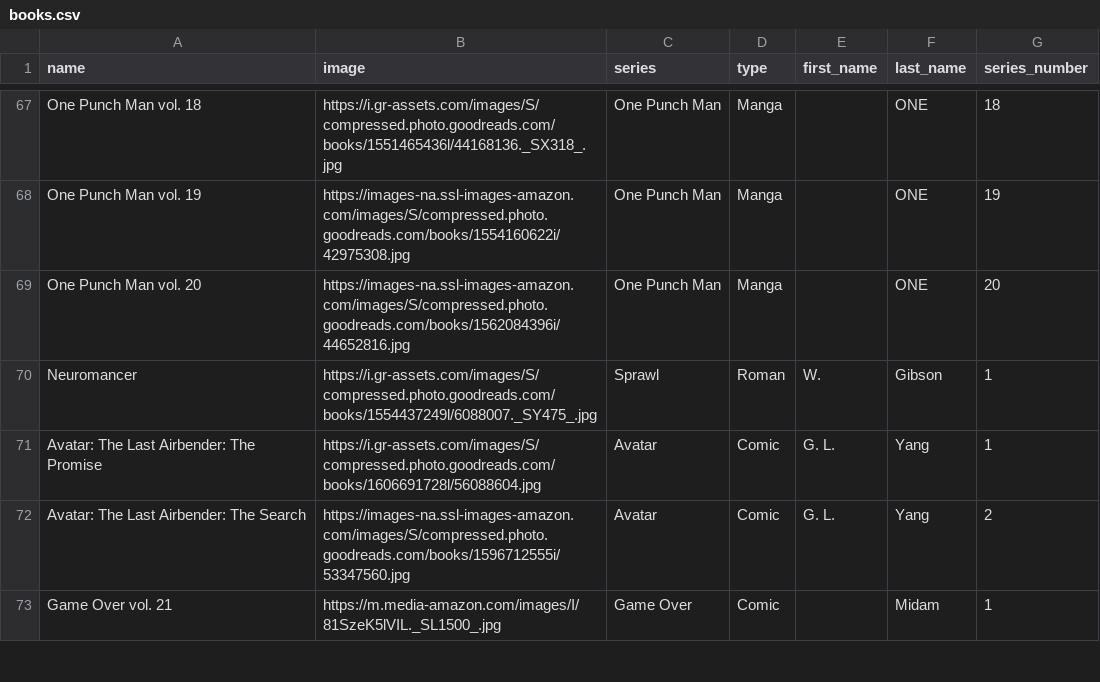
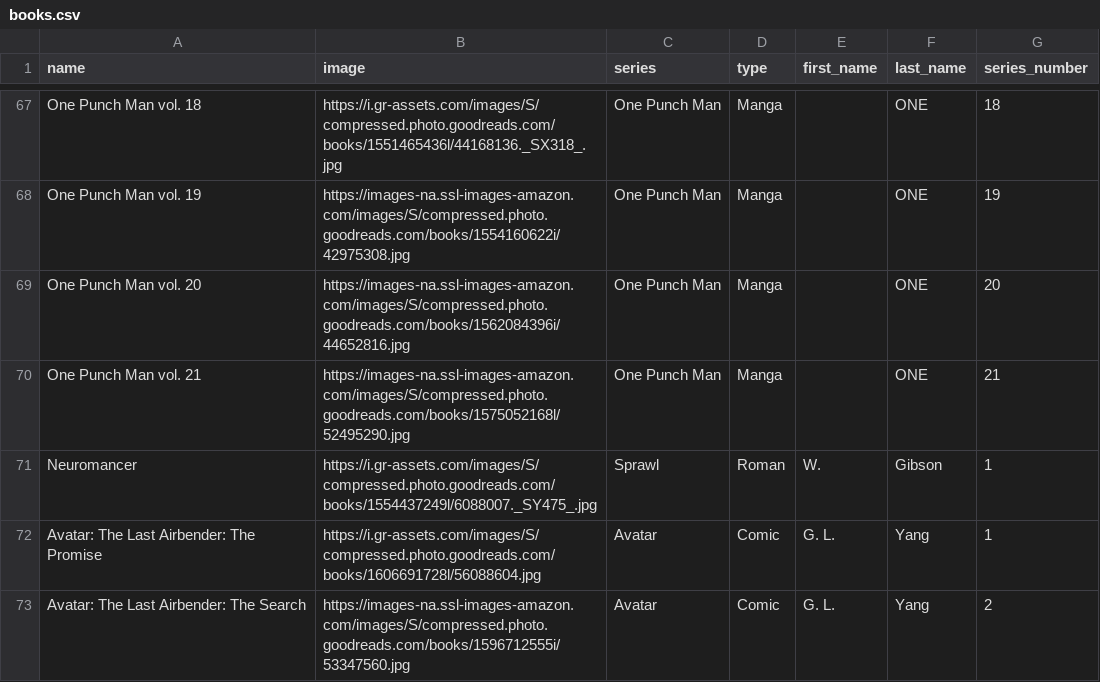
Before and after one commit to Ok4a/ok4a.github.io, a CSV file: CSV/books.csv, drawn as a sheet; only a part is shown, gaps mark what is left out; the shorter side is filled out with more unchanged rows.

Commit message:
New book

```diff
--- a/CSV/books.csv
+++ b/CSV/books.csv
@@ -69,2 +69,3 @@ One Punch Man vol. 19;https://images-na.ssl-images-amazon.com/images/S/compresse
 One Punch Man vol. 20;https://images-na.ssl-images-amazon.com/images/S/compressed.photo.goodreads.com/books/1562084396i/44652816.jpg;One Punch Man;Manga;;ONE;20
+One Punch Man vol. 21;https://images-na.ssl-images-amazon.com/images/S/compressed.photo.goodreads.com/books/1575052168l/52495290.jpg;One Punch Man;Manga;;ONE;21
 Neuromancer;https://i.gr-assets.com/images/S/compressed.photo.goodreads.com/books/1554437249l/6088007._SY475_.jpg;Sprawl;Roman;W.;Gibson;1
```
Also changed, not shown: 4 other files.
